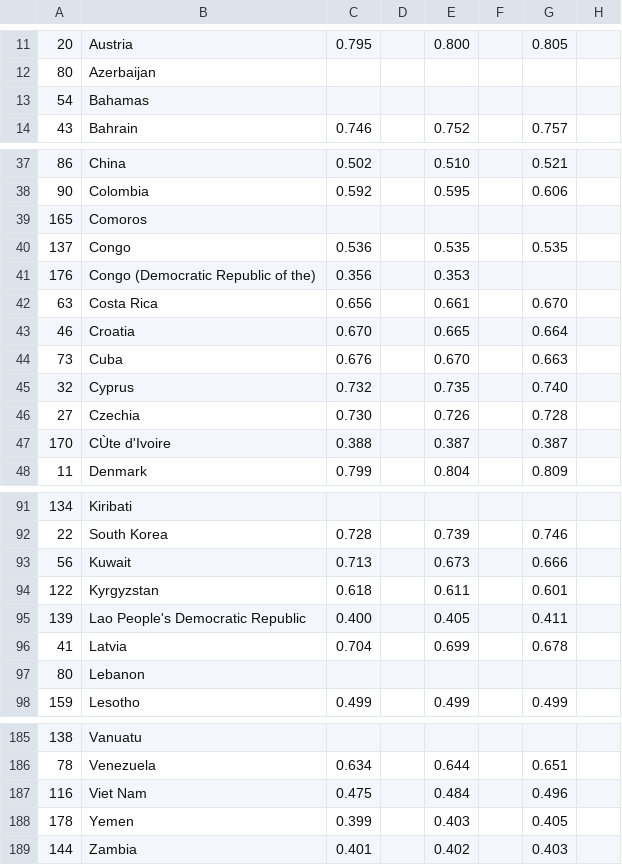
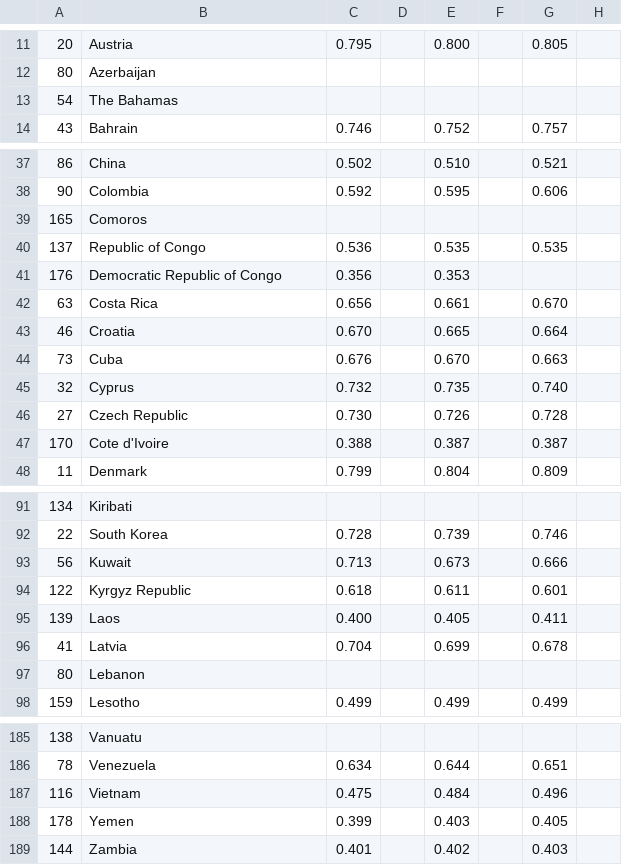
Before and after one commit to vlandham/world_gov_challenge, a CSV file: analysis/data/Human Development Index.csv, drawn as a sheet; only a part is shown, gaps mark what is left out; the diff names each change by its address in the sheet, - before the commit and + after, or states it on an @@ line.

```diff
--- a/analysis/data/Human Development Index.csv
+++ b/analysis/data/Human Development Index.csv
-B13: Bahamas
+B13: The Bahamas
-B40: Congo
+B40: Republic of Congo
-B41: Congo (Democratic Republic of the)
+B41: Democratic Republic of Congo
-B46: Czechia
+B46: Czech Republic
-B47: CÙte d'Ivoire
+B47: Cote d'Ivoire
-B94: Kyrgyzstan
+B94: Kyrgyz Republic
-B95: Lao People's Democratic Republic
+B95: Laos
-B187: Viet Nam
+B187: Vietnam
```
Also changed, not shown: analysis/data/heritage_economic_freedom_score.csv, 7 other files.
